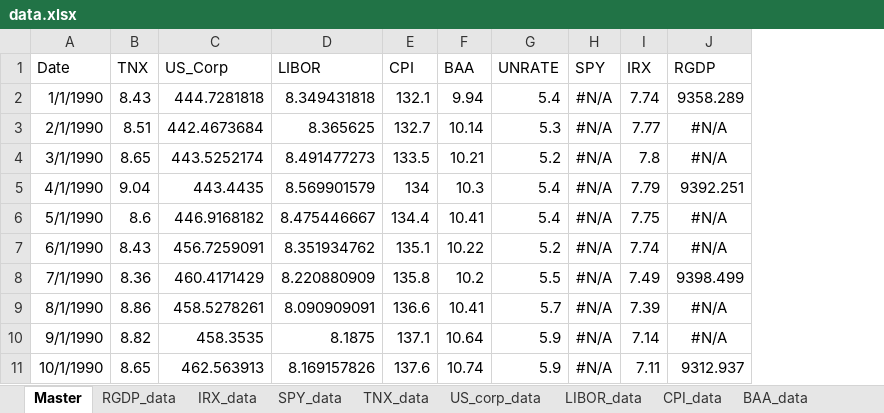
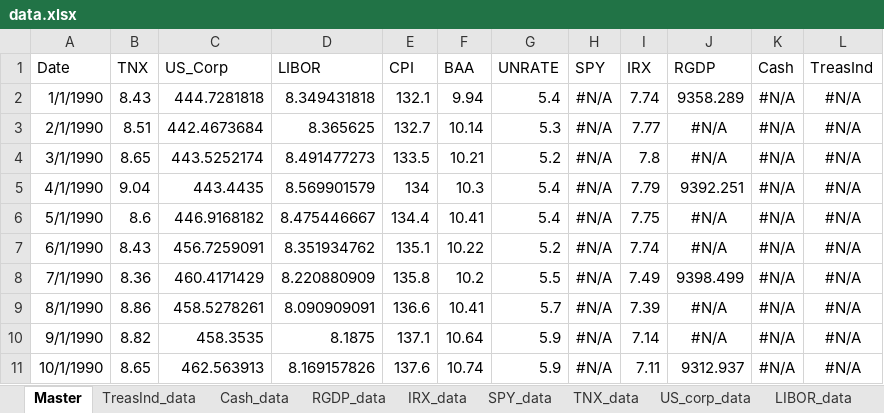
Before and after one commit to abishalom/EnhancedScenarioAnalysis-15.780, an Excel workbook: data/data.xlsx, sheet Master, drawn as a sheet; only a part is shown; values as stored, in another font and other column widths than the file's, no borders; the diff names each change by its address in the sheet, - before the commit and + after, or states it on an @@ line.

```diff
--- a/data/data.xlsx (sheet Master)
+++ b/data/data.xlsx (sheet Master)
+sheet tab: TreasInd_data
+sheet tab: Cash_data
+column K (Cash), rows 2-11: all #N/A
+column L (TreasInd), rows 2-11: all #N/A
```
Also changed, not shown: formulas that keep their value, 9 other files.
